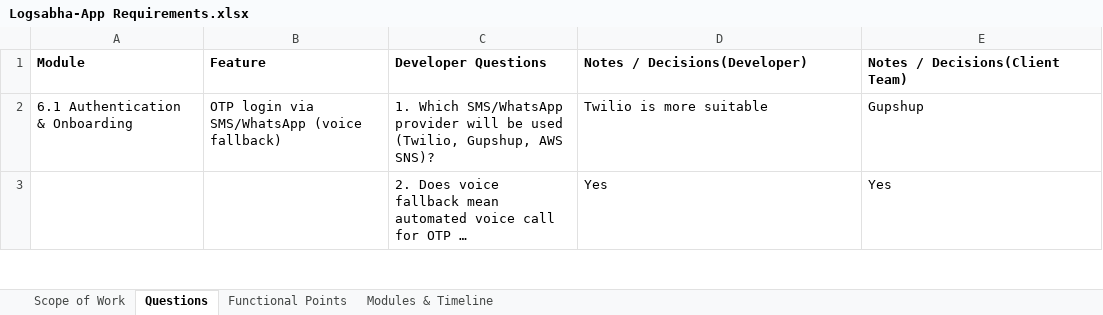
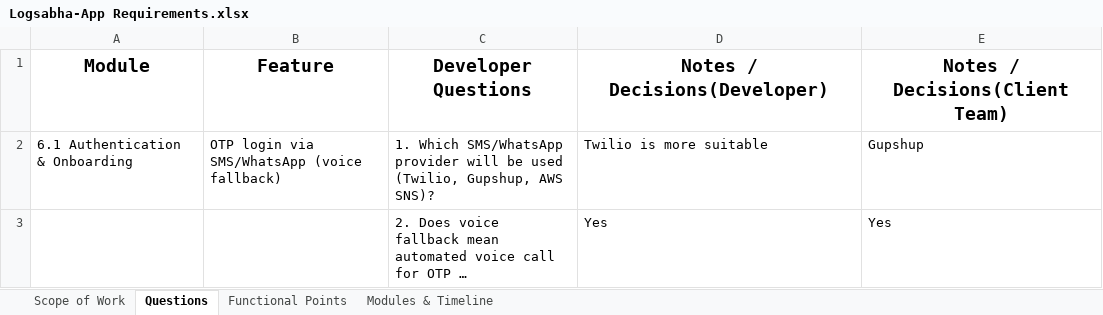
Before and after one commit to githubfolks/project-proposals, an Excel workbook: logsabha/Logsabha-App Requirements.xlsx, sheet Questions, drawn as a sheet; only a part is shown; long unchanged cells end in …; values as stored, in another font and other column widths than the file's, no borders; the diff names each change by its address in the sheet, - before the commit and + after, or states it on an @@ line.

```diff
--- a/logsabha/Logsabha-App Requirements.xlsx (sheet Questions)
+++ b/logsabha/Logsabha-App Requirements.xlsx (sheet Questions)
@@ A1:E1 text size: larger, alignment: left → center @@
```
Also changed, not shown: sheet Scope of Work, sheet Modules & Timeline, sheet Functional Points, 4 other files.
